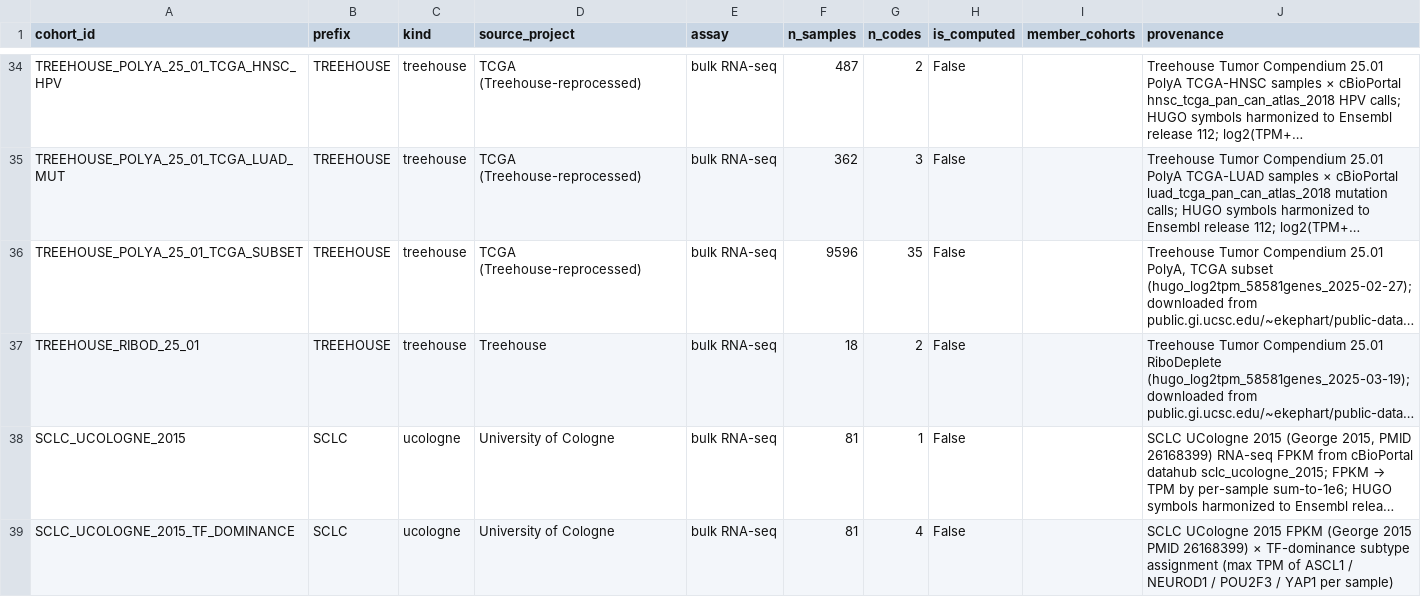
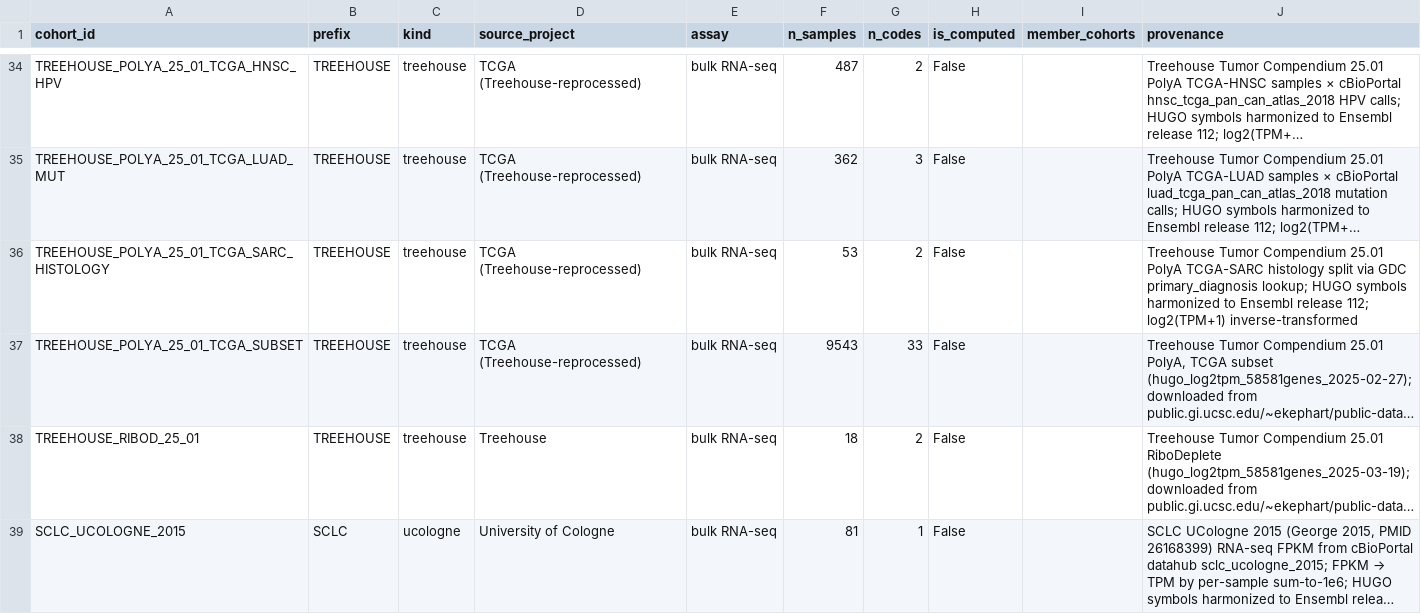
Before and after one commit to pirl-unc/pirlygenes, a CSV file: pirlygenes/data/cohort-registry.csv, drawn as a sheet; only a part is shown, gaps mark what is left out; the shorter side is filled out with more unchanged rows; long unchanged cells end in …; addresses are those after the commit; the diff names each change by its address in the sheet, - before the commit and + after, or states it on an @@ line.

```diff
--- a/pirlygenes/data/cohort-registry.csv
+++ b/pirlygenes/data/cohort-registry.csv
+row 36: TREEHOUSE_POLYA_25_01_TCGA_SARC_HISTOLOGY | TREEHOUSE | treehouse | TCGA (Treehouse-reprocessed) | bulk RNA-seq | 53 | 2 | False |  | Treehouse Tumor Compendium 25.01 PolyA TCGA-SARC histology split via GDC primary_diagnosis lookup; HUGO symbols harmonized to Ensembl release 112; log2(TPM+1) inverse-transformed
-F37 (n_samples): 9596
+F37 (n_samples): 9543
-G37 (n_codes): 35
+G37 (n_codes): 33
```
Also changed, not shown: 9 other files.
